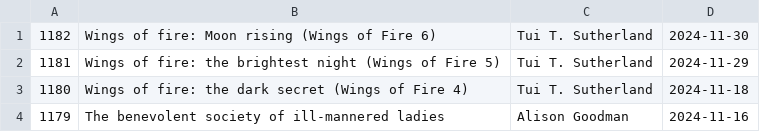
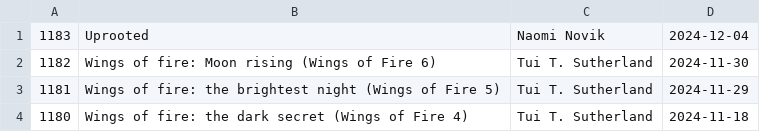
Before and after one commit to talopine/Gloomy-Octopus-Blog, a CSV file: content/pages/booklist/booklist.csv, drawn as a sheet; only a part is shown; the shorter side is filled out with more unchanged rows.

Commit message:
Update booklist.csv

```diff
--- a/content/pages/booklist/booklist.csv
+++ b/content/pages/booklist/booklist.csv
@@ -1 +1,2 @@
+1183,Uprooted,Naomi Novik,2024-12-04
 1182,Wings of fire: Moon rising (Wings of Fire 6),Tui T. Sutherland,2024-11-30
```
